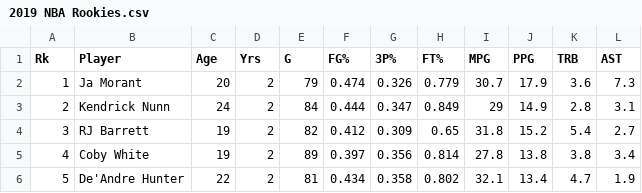
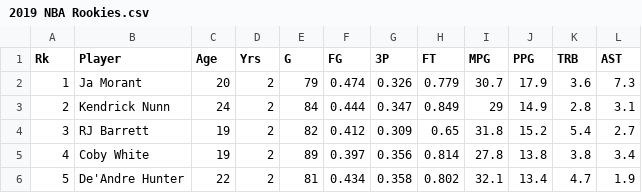
Before and after one commit to Bryan3ix3/ROTY-Predict-info201, a CSV file: Data/2019 NBA Rookies.csv, drawn as a sheet; only a part is shown.

Commit message:
Changed columns with %

```diff
--- a/Data/2019 NBA Rookies.csv
+++ b/Data/2019 NBA Rookies.csv
@@ -1,2 +1,2 @@
-Rk,Player,Age,Yrs,G,FG%,3P%,FT%,MPG,PPG,TRB,AST
+Rk,Player,Age,Yrs,G,FG,3P,FT,MPG,PPG,TRB,AST
 1,Ja Morant,20,2,79,0.474,0.326,0.779,30.7,17.9,3.6,7.3
```
Also changed, not shown: Data/2020 NBA Rookies.csv.
